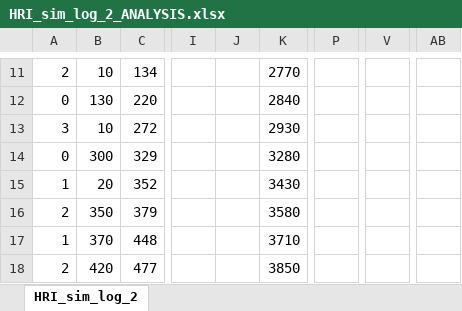
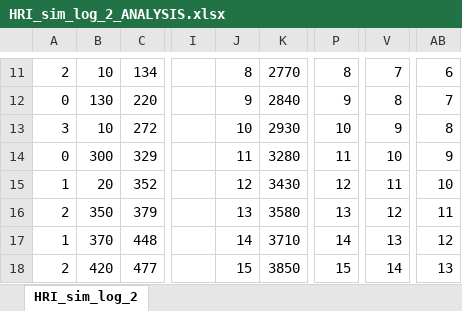
Before and after one commit to robeat101/HRI, an Excel workbook: RoboGUI/data/ValidTrials/HRI_sim_log_2_ANALYSIS.xlsx, sheet HRI_sim_log_2, drawn as a sheet; only a part is shown, gaps mark what is left out; values as stored, in another font and other column widths than the file's, no borders; charts and pictures not drawn; the diff covers the shown part only; the diff names each change by its address in the sheet, - before the commit and + after, or states it on an @@ line.

```diff
--- a/RoboGUI/data/ValidTrials/HRI_sim_log_2_ANALYSIS.xlsx (sheet HRI_sim_log_2)
+++ b/RoboGUI/data/ValidTrials/HRI_sim_log_2_ANALYSIS.xlsx (sheet HRI_sim_log_2)
-J11: (empty)
+J11: 8
-P11: (empty)
+P11: 8
-V11: (empty)
+V11: 7
-AB11: (empty)
+AB11: 6
-J12: (empty)
+J12: 9
-P12: (empty)
+P12: 9
-V12: (empty)
+V12: 8
-AB12: (empty)
+AB12: 7
-J13: (empty)
+J13: 10
-P13: (empty)
+P13: 10
-V13: (empty)
+V13: 9
-AB13: (empty)
+AB13: 8
-J14: (empty)
+J14: 11
-P14: (empty)
+P14: 11
-V14: (empty)
+V14: 10
-AB14: (empty)
+AB14: 9
-J15: (empty)
+J15: 12
-P15: (empty)
+P15: 12
-V15: (empty)
+V15: 11
-AB15: (empty)
+AB15: 10
-J16: (empty)
+J16: 13
-P16: (empty)
+P16: 13
-V16: (empty)
+V16: 12
-AB16: (empty)
+AB16: 11
-J17: (empty)
+J17: 14
-P17: (empty)
+P17: 14
-V17: (empty)
+V17: 13
-AB17: (empty)
+AB17: 12
-J18: (empty)
+J18: 15
-P18: (empty)
+P18: 15
-V18: (empty)
+V18: 14
-AB18: (empty)
+AB18: 13
```
Also changed, not shown: 1 added row, 1 removed row and 118 edited cells elsewhere in this sheet, charts or pictures, 8 other files.
